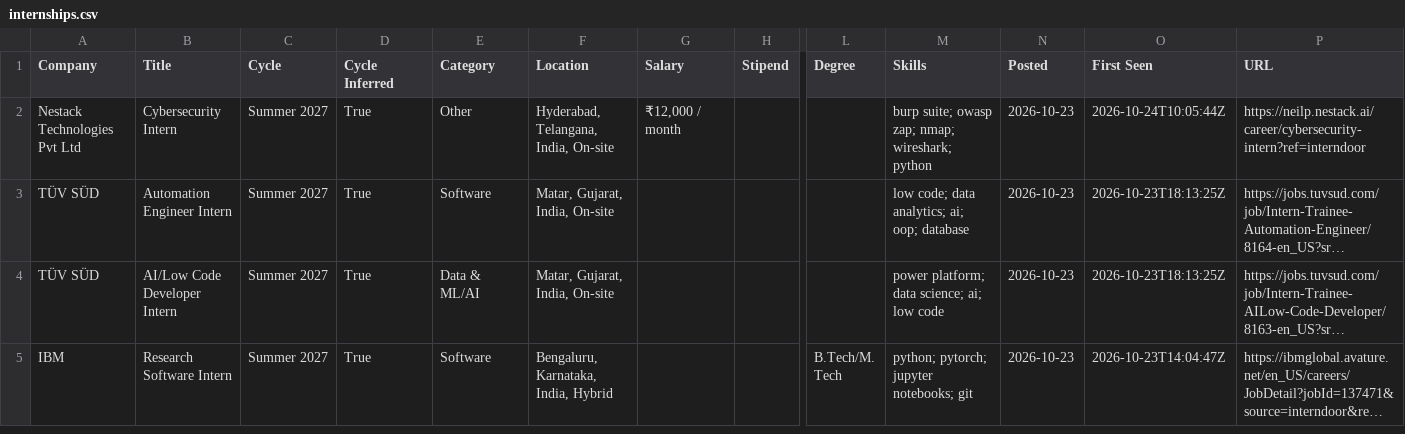
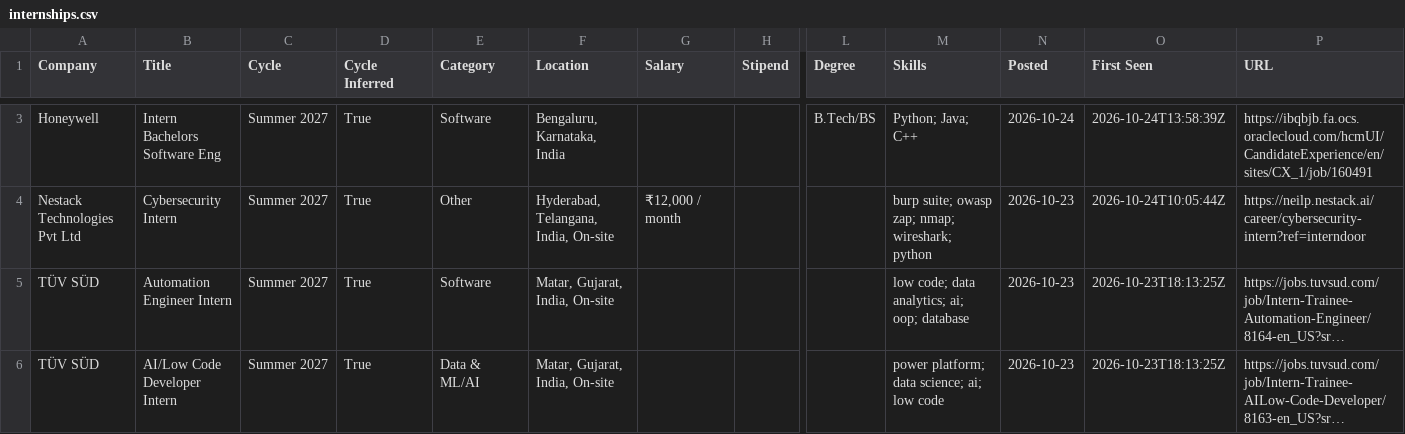
Before and after one commit to lcs2024016-arch/intern-work, a CSV file: data/internships.csv, drawn as a sheet; only a part is shown, gaps mark what is left out; the shorter side is filled out with more unchanged rows; long unchanged cells end in …; rows hold the shown columns only; the diff covers the shown part only; the diff names each change by its address in the sheet, - before the commit and + after, or states it on an @@ line.

Commit message:
chore: update internships (2026-10-24 13:58 UTC)

```diff
--- a/data/internships.csv
+++ b/data/internships.csv
+row 3: Honeywell | Intern Bachelors Software Eng | Summer 2027 | True | Software | Bengaluru, Karnataka, India |  |  | B.Tech/BS | Python; Java; C++ | 2026-10-24 | 2026-10-24T13:58:39Z | https://ibqbjb.fa.ocs.oraclecloud.com/hcmUI/CandidateExperience/en/sites/CX_1/job/160491
```
Also changed, not shown: 5 added rows elsewhere in this file, 12 other files.
